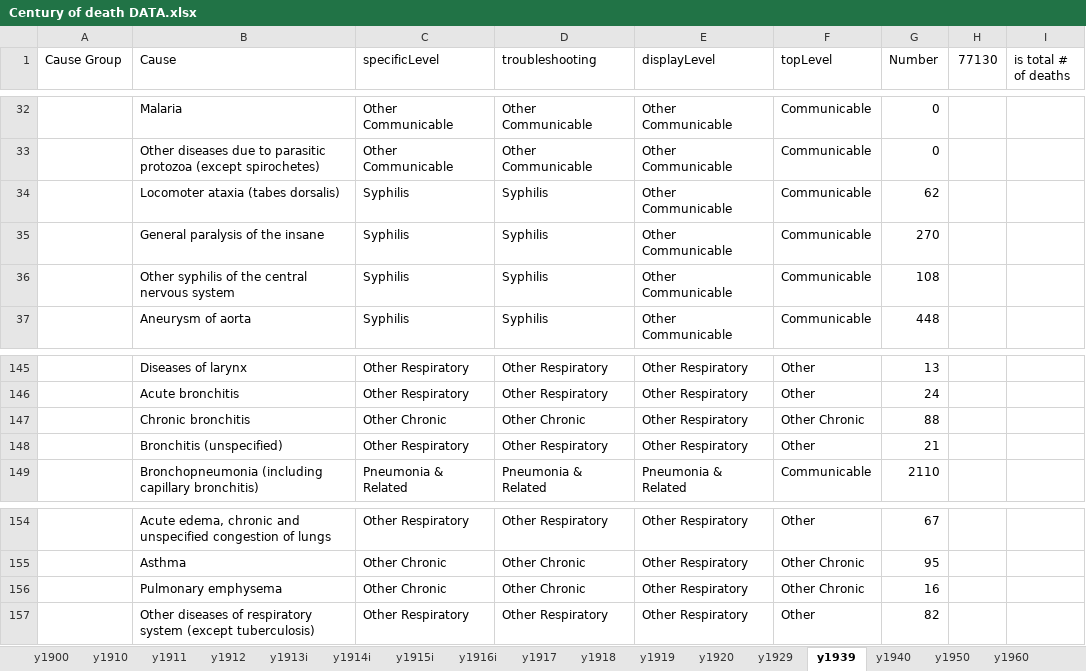
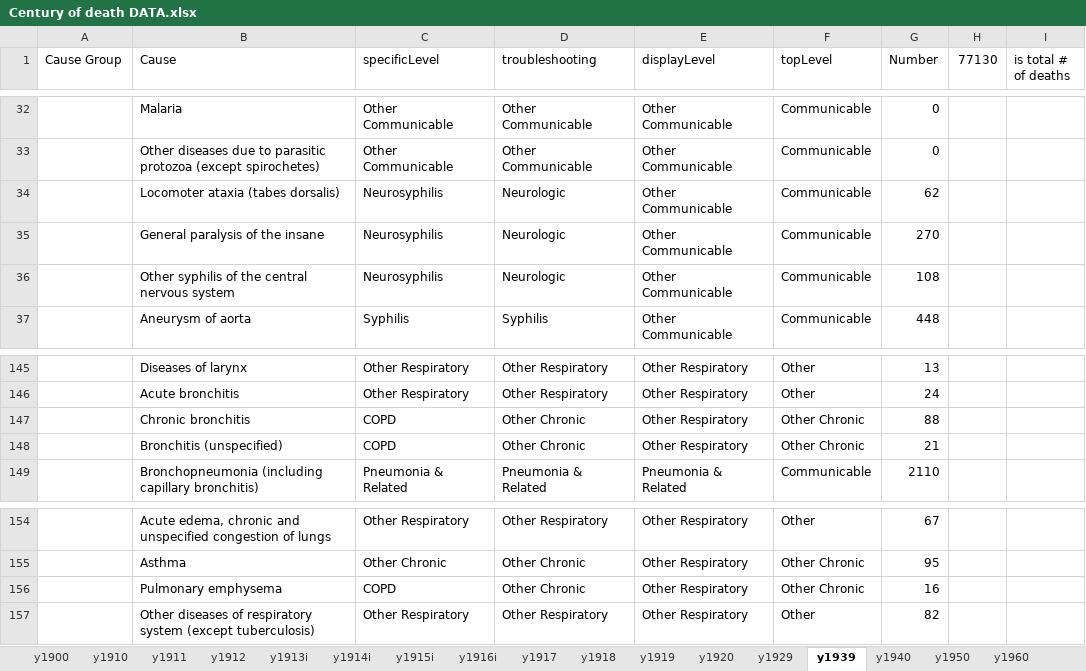
Before and after one commit to mcSamuelDataSci/120_years_of_death, an Excel workbook: Century of death DATA.xlsx, sheet y1939, drawn as a sheet; only a part is shown, gaps mark what is left out; values as stored, in another font and other column widths than the file's, no borders; conditional formats not drawn; the diff names each change by its address in the sheet, - before the commit and + after, or states it on an @@ line.

Commit message:
Information on 1912 data sources added to metaData tab, additional diseases classified as "neurosyphilis," "Century of death ccb Mapping" excel sheet updated to reflect classification changes made to ccb data for 2019 and 2020 in "Century of death DATA" spreadsheet, "COPD" specific level classification was created (and includes COPD, chronic bronchitis, bronchitis unspecified, and pulmonary emphysema), Respiratory infection in ccb data reclassified as "Influenza/Pneumonia," ccb vs. cdc graphs added back to .rmd file, notes about the excel sorting added to top od .rmd (right below to do list).

```diff
--- a/Century of death DATA.xlsx (sheet y1939)
+++ b/Century of death DATA.xlsx (sheet y1939)
-C34:C36 (specificLevel): Syphilis
+C34:C36 (specificLevel): Neurosyphilis
-D34:D36 (troubleshooting): Syphilis
+D34:D36 (troubleshooting): Neurologic
-C147 (specificLevel): Other Chronic
+C147 (specificLevel): COPD
-C148 (specificLevel): Other Respiratory
+C148 (specificLevel): COPD
-D148 (troubleshooting): Other Respiratory
+D148 (troubleshooting): Other Chronic
-F148 (topLevel): Other
+F148 (topLevel): Other Chronic
-C156 (specificLevel): Other Chronic
+C156 (specificLevel): COPD
```
Also changed, not shown: sheet y1970, sheet y1960, sheet y1929, sheet y1950, sheet metaData, sheet y1990, 14 more sheets, Century of death CCB Mapping.xlsx, 1 other file.
